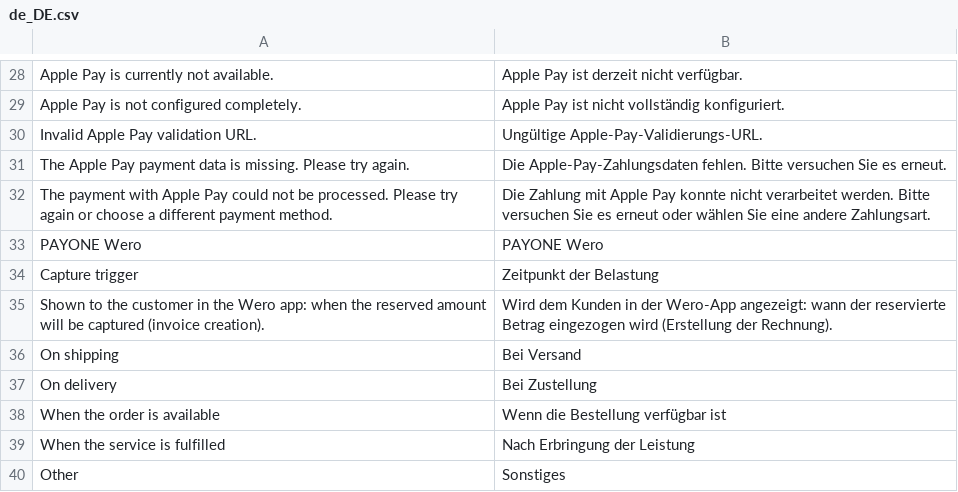
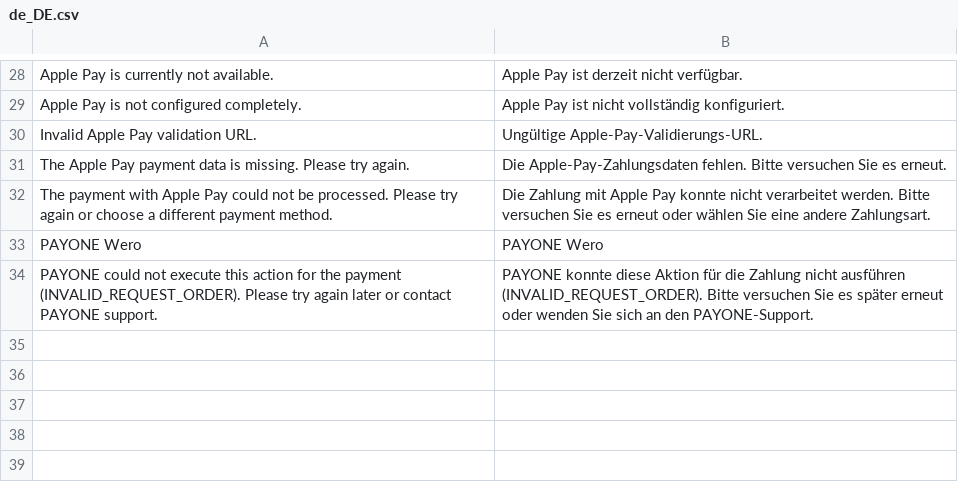
Before and after one commit to FatchipRobert/PAYONE-Commerce-Platform-Magento2-Plugin, a CSV file: i18n/de_DE.csv, drawn as a sheet; only a part is shown, gaps mark what is left out; removed rows and columns are numbered as before the commit, all else as after; the diff names each change by its address in the sheet, - before the commit and + after, or states it on an @@ line.

Commit message:
Wero: Direct Sale only, DE/BE; invoice for captures the shop did not request
- Wero: automatic capture fixed (PAYONE supports only requiresApproval false),
  capture trigger setting removed, countries DE and BE
- Create the invoice from the payment.captured webhook also when the shop did
  not capture itself (no invoice, no successful Capture call)
- Readable message for INVALID_REQUEST_ORDER

```diff
--- a/i18n/de_DE.csv
+++ b/i18n/de_DE.csv
-row 34: Capture trigger | Zeitpunkt der Belastung
-row 35: Shown to the customer in the Wero app: when the reserved amount will be captured (invoice creation). | Wird dem Kunden in der Wero-App angezeigt: wann der reservierte Betrag eingezogen wird (Erstellung der Rechnung).
-row 36: On shipping | Bei Versand
-row 37: On delivery | Bei Zustellung
-row 38: When the order is available | Wenn die Bestellung verfügbar ist
-row 39: When the service is fulfilled | Nach Erbringung der Leistung
-row 40: Other | Sonstiges
+row 34: PAYONE could not execute this action for the payment (INVALID_REQUEST_ORDER). Please try again later or contact PAYONE support. | PAYONE konnte diese Aktion für die Zahlung nicht ausführen (INVALID_REQUEST_ORDER). Bitte versuchen Sie es später erneut oder wenden Sie sich an den PAYONE-Support.
```
Also changed, not shown: 8 other files.
